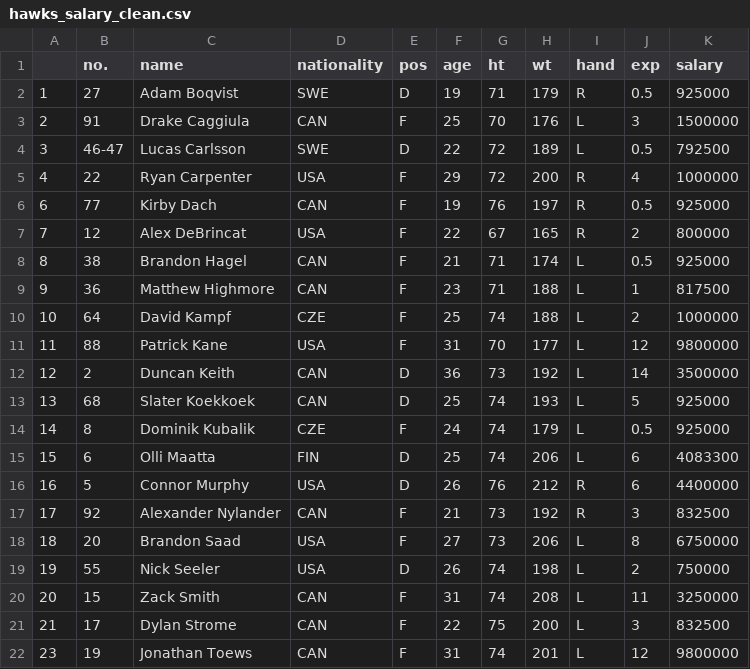
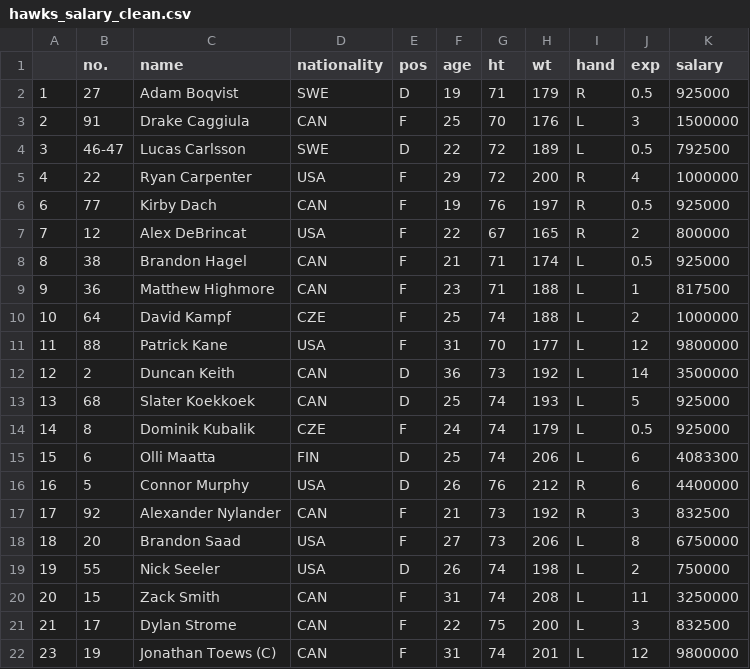
Before and after one commit to andrewcole33/blackhawks_salary_analysis, a CSV file: hawks_salary_clean.csv, drawn as a sheet.

Commit message:
Write helper module to create clean_team_salary_df function

```diff
--- a/hawks_salary_clean.csv
+++ b/hawks_salary_clean.csv
@@ -21,2 +21,2 @@
 21,17,Dylan Strome,CAN,F,22,75,200,L,3,832500
-23,19,Jonathan Toews,CAN,F,31,74,201,L,12,9800000
+23,19,Jonathan Toews (C),CAN,F,31,74,201,L,12,9800000
```
Also changed, not shown: 2 other files.
